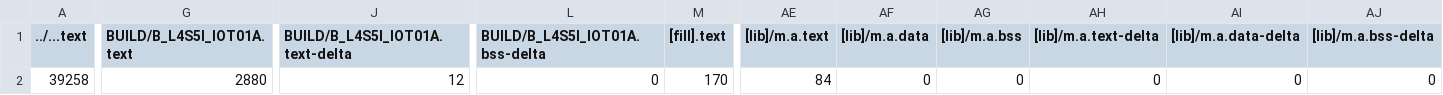
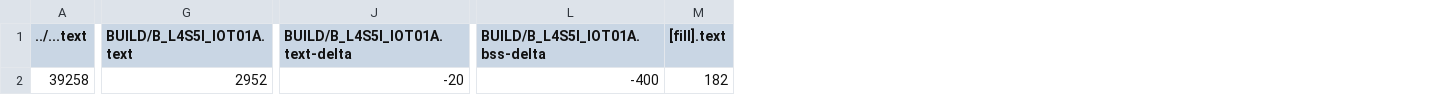
Before and after one commit to chenjunhao0315/mbed_hw2, a CSV file: hw2/BUILD/B_L4S5I_IOT01A/GCC_ARM/hw2_map.csv, drawn as a sheet; only a part is shown, gaps mark what is left out; the diff covers the shown part only; the diff names each change by its address in the sheet, - before the commit and + after, or states it on an @@ line.

```diff
--- a/hw2/BUILD/B_L4S5I_IOT01A/GCC_ARM/hw2_map.csv
+++ b/hw2/BUILD/B_L4S5I_IOT01A/GCC_ARM/hw2_map.csv
-column AE ([lib]/m.a.text), row 2: 84
-column AF ([lib]/m.a.data), row 2: 0
-column AG ([lib]/m.a.bss), row 2: 0
-column AH ([lib]/m.a.text-delta), row 2: 0
-column AI ([lib]/m.a.data-delta), row 2: 0
-column AJ ([lib]/m.a.bss-delta), row 2: 0
-G2 (BUILD/B_L4S5I_IOT01A.text): 2880
+G2 (BUILD/B_L4S5I_IOT01A.text): 2952
-J2 (BUILD/B_L4S5I_IOT01A.text-delta): 12
+J2 (BUILD/B_L4S5I_IOT01A.text-delta): -20
-L2 (BUILD/B_L4S5I_IOT01A.bss-delta): 0
+L2 (BUILD/B_L4S5I_IOT01A.bss-delta): -400
-M2 ([fill].text): 170
+M2 ([fill].text): 182
```
Also changed, not shown: 3 edited cells elsewhere in this file, 9 other files.
